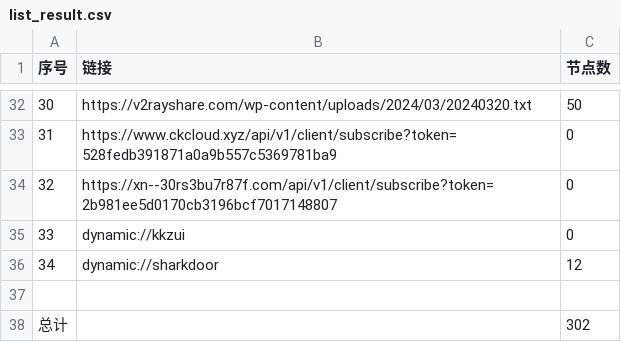
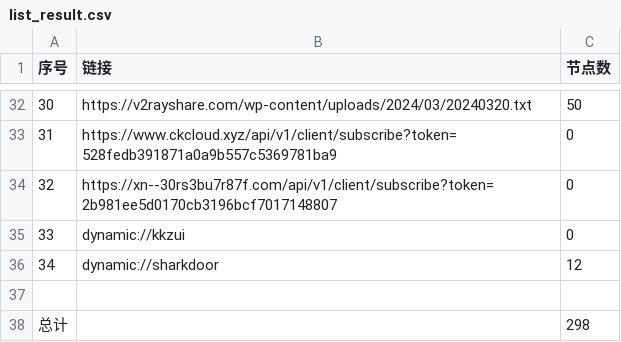
Before and after one commit to a97083435/freejie, a CSV file: freevm/list_result.csv, drawn as a sheet; only a part is shown, gaps mark what is left out.

```diff
--- a/freevm/list_result.csv
+++ b/freevm/list_result.csv
@@ -37,2 +37,2 @@
 
-总计,,302
+总计,,298
```
Also changed, not shown: 15 other files.
